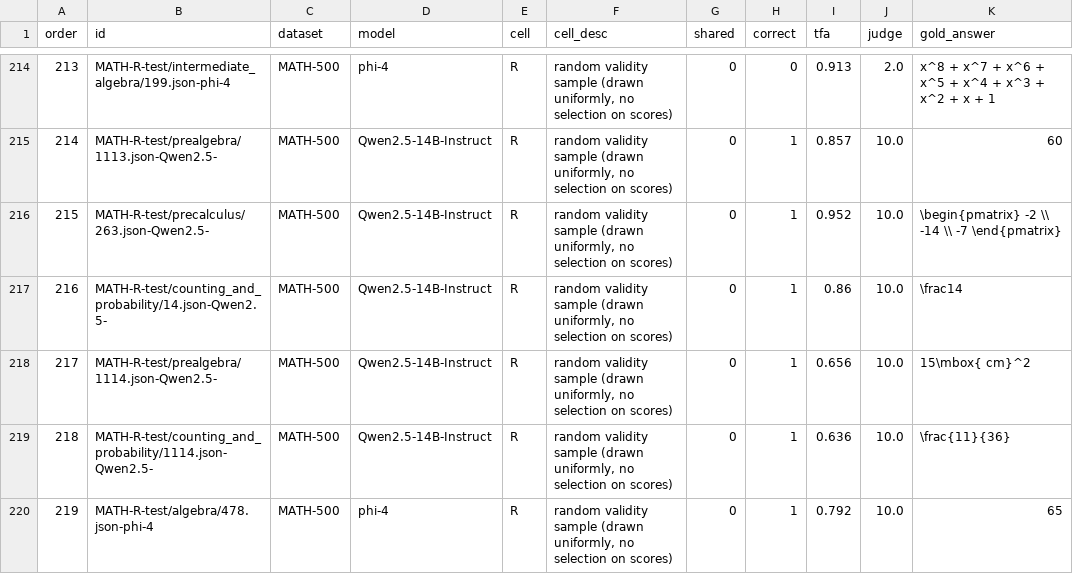
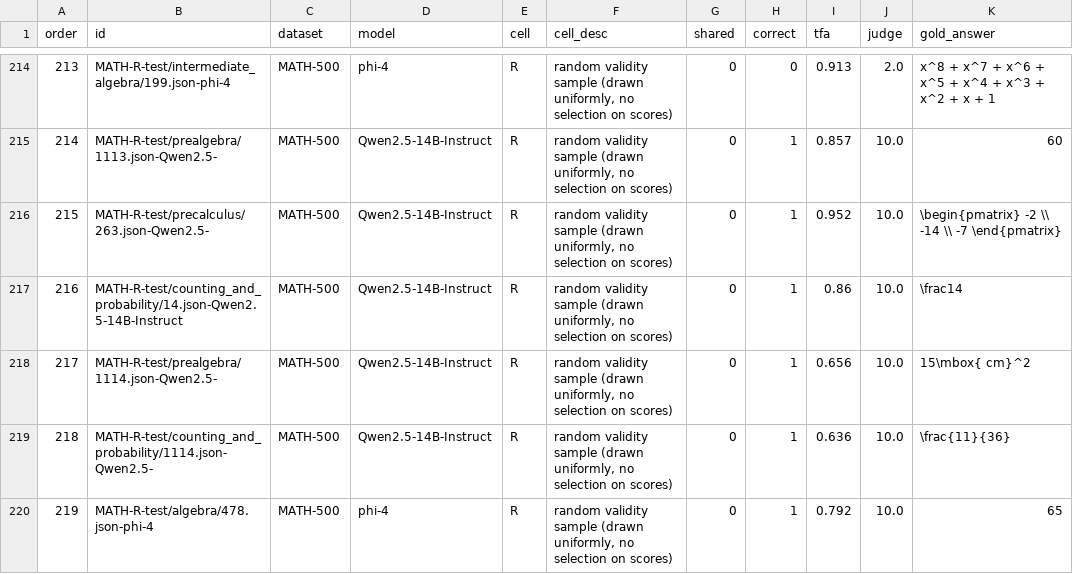
Before and after one commit to brando90/judge-and-gold-free-eval, a CSV file: experiments/tfa-vs-judge/human_eval/traces_to_label.csv, drawn as a sheet; only a part is shown, gaps mark what is left out; the diff covers the shown part only; the diff names each change by its address in the sheet, - before the commit and + after, or states it on an @@ line.

```diff
--- a/experiments/tfa-vs-judge/human_eval/traces_to_label.csv
+++ b/experiments/tfa-vs-judge/human_eval/traces_to_label.csv
-B217 (id): MATH-R-test/counting_and_probability/14.json-Qwen2.5-
+B217 (id): MATH-R-test/counting_and_probability/14.json-Qwen2.5-14B-Instruct
```
Also changed, not shown: 8 edited cells elsewhere in this file, 7 other files.
